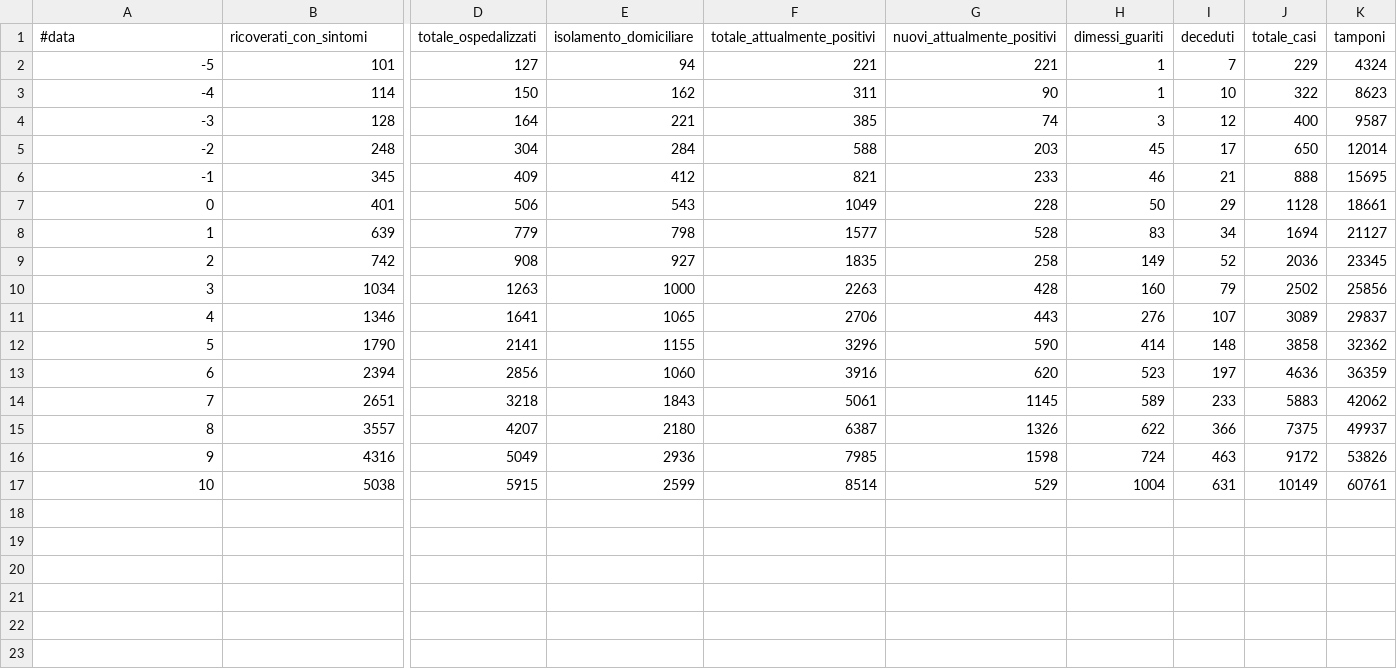
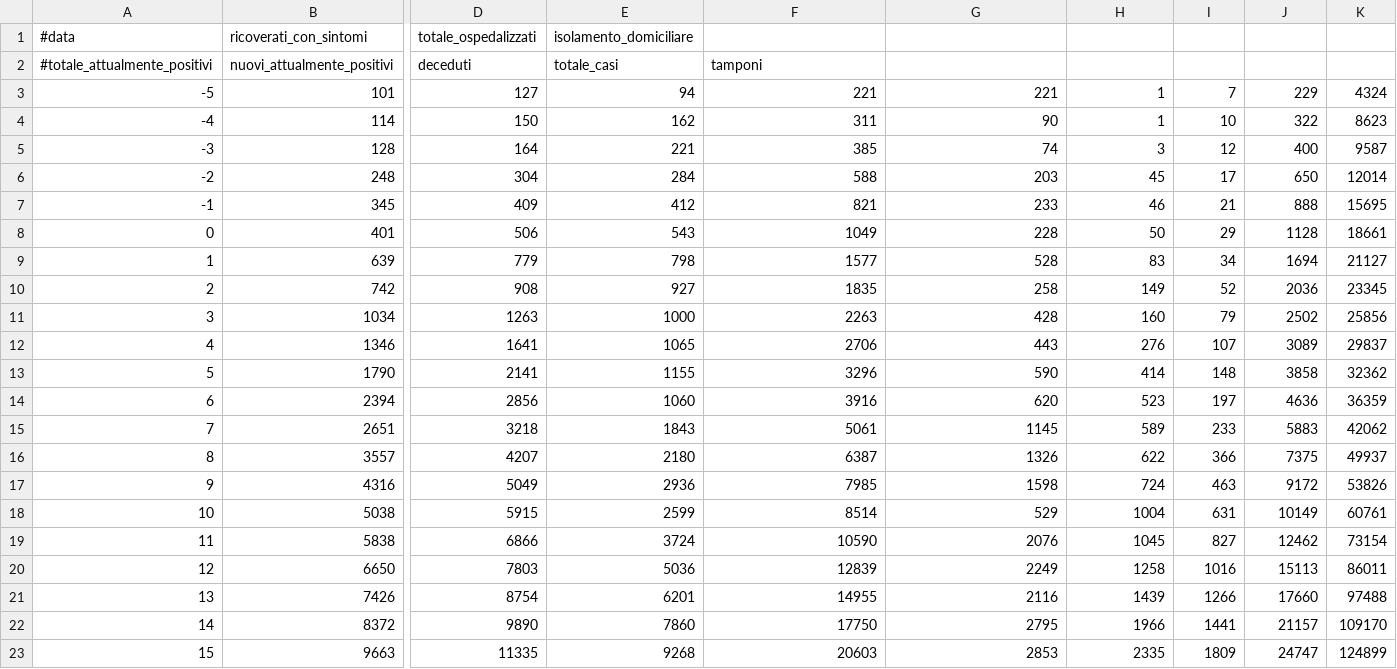
Before and after one commit to galselo/sir, a CSV file: dpc-covid19-ita-andamento-nazionale.csv, drawn as a sheet; only a part is shown, gaps mark what is left out; rows hold the shown columns only; the diff names each change by its address in the sheet, - before the commit and + after, or states it on an @@ line.

```diff
--- a/dpc-covid19-ita-andamento-nazionale.csv
+++ b/dpc-covid19-ita-andamento-nazionale.csv
-F1: totale_attualmente_positivi
+F1: (empty)
-G1: nuovi_attualmente_positivi
+G1: (empty)
-H1: dimessi_guariti
+H1: (empty)
-I1: deceduti
+I1: (empty)
-J1: totale_casi
+J1: (empty)
-K1: tamponi
+K1: (empty)
+row 2: #totale_attualmente_positivi | nuovi_attualmente_positivi | deceduti | totale_casi | tamponi
+row 19: 11 | 5838 | 6866 | 3724 | 10590 | 2076 | 1045 | 827 | 12462 | 73154
+row 20: 12 | 6650 | 7803 | 5036 | 12839 | 2249 | 1258 | 1016 | 15113 | 86011
+row 21: 13 | 7426 | 8754 | 6201 | 14955 | 2116 | 1439 | 1266 | 17660 | 97488
+row 22: 14 | 8372 | 9890 | 7860 | 17750 | 2795 | 1966 | 1441 | 21157 | 109170
+row 23: 15 | 9663 | 11335 | 9268 | 20603 | 2853 | 2335 | 1809 | 24747 | 124899
```
Also changed, not shown: 3 other files.
